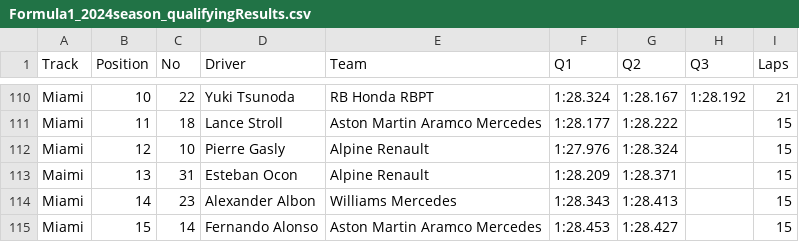
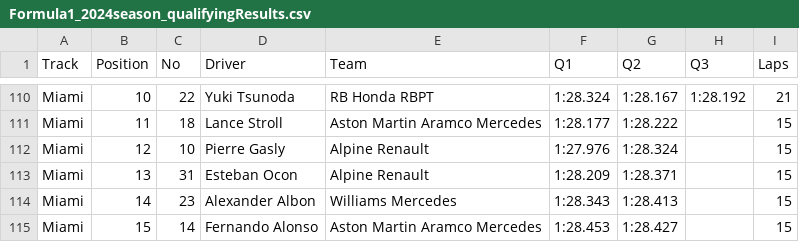
Before and after one commit to toUpperCase78/formula1-datasets, a CSV file: Formula1_2024season_qualifyingResults.csv, drawn as a sheet; only a part is shown, gaps mark what is left out.

Commit message:
F1 2024 Season Qualifying Results (8 of 24 Rounds)

```diff
--- a/Formula1_2024season_qualifyingResults.csv
+++ b/Formula1_2024season_qualifyingResults.csv
@@ -112,3 +112,3 @@ Miami,11,18,Lance Stroll,Aston Martin Aramco Mercedes,1:28.177,1:28.222,,15
 Miami,12,10,Pierre Gasly,Alpine Renault,1:27.976,1:28.324,,15
-Maimi,13,31,Esteban Ocon,Alpine Renault,1:28.209,1:28.371,,15
+Miami,13,31,Esteban Ocon,Alpine Renault,1:28.209,1:28.371,,15
 Miami,14,23,Alexander Albon,Williams Mercedes,1:28.343,1:28.413,,15
```
